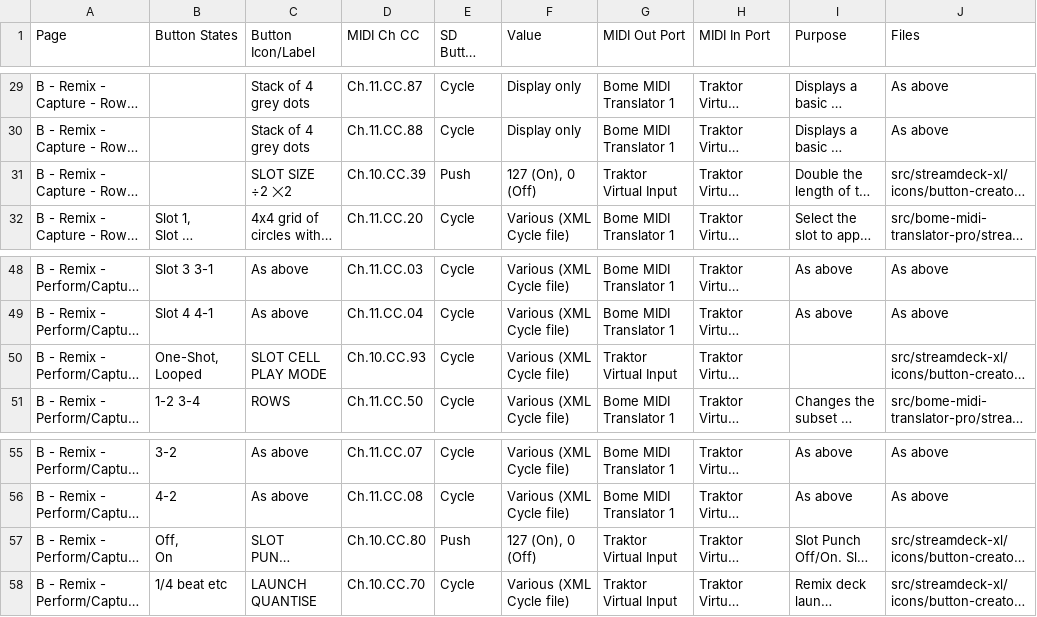
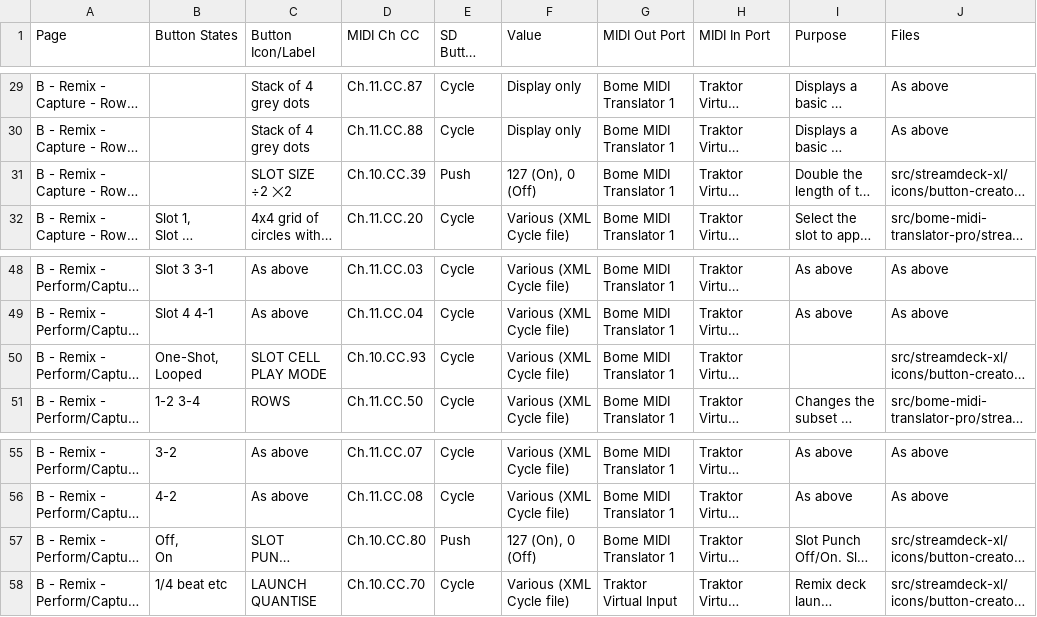
Before and after one commit to dotherightthing/control-traktor, a CSV file: src/streamdeck-xl/profiles/Traktor (CT6).streamDeckProfile.mappings.csv, drawn as a sheet; only a part is shown, gaps mark what is left out; long unchanged cells end in …; the diff names each change by its address in the sheet, - before the commit and + after, or states it on an @@ line.

Commit message:
SLOT CELL PLAY MODE, SLOT PUNCH and SLOT SIZE now send to Bome MIDI Translator 1 rather than Traktor Virtual Input

```diff
--- a/src/streamdeck-xl/profiles/Traktor (CT6).streamDeckProfile.mappings.csv
+++ b/src/streamdeck-xl/profiles/Traktor (CT6).streamDeckProfile.mappings.csv
-G31 (MIDI Out Port): Traktor Virtual Input
+G31 (MIDI Out Port): Bome MIDI Translator 1
-G50 (MIDI Out Port): Traktor Virtual Input
+G50 (MIDI Out Port): Bome MIDI Translator 1
-G57 (MIDI Out Port): Traktor Virtual Input
+G57 (MIDI Out Port): Bome MIDI Translator 1
```
